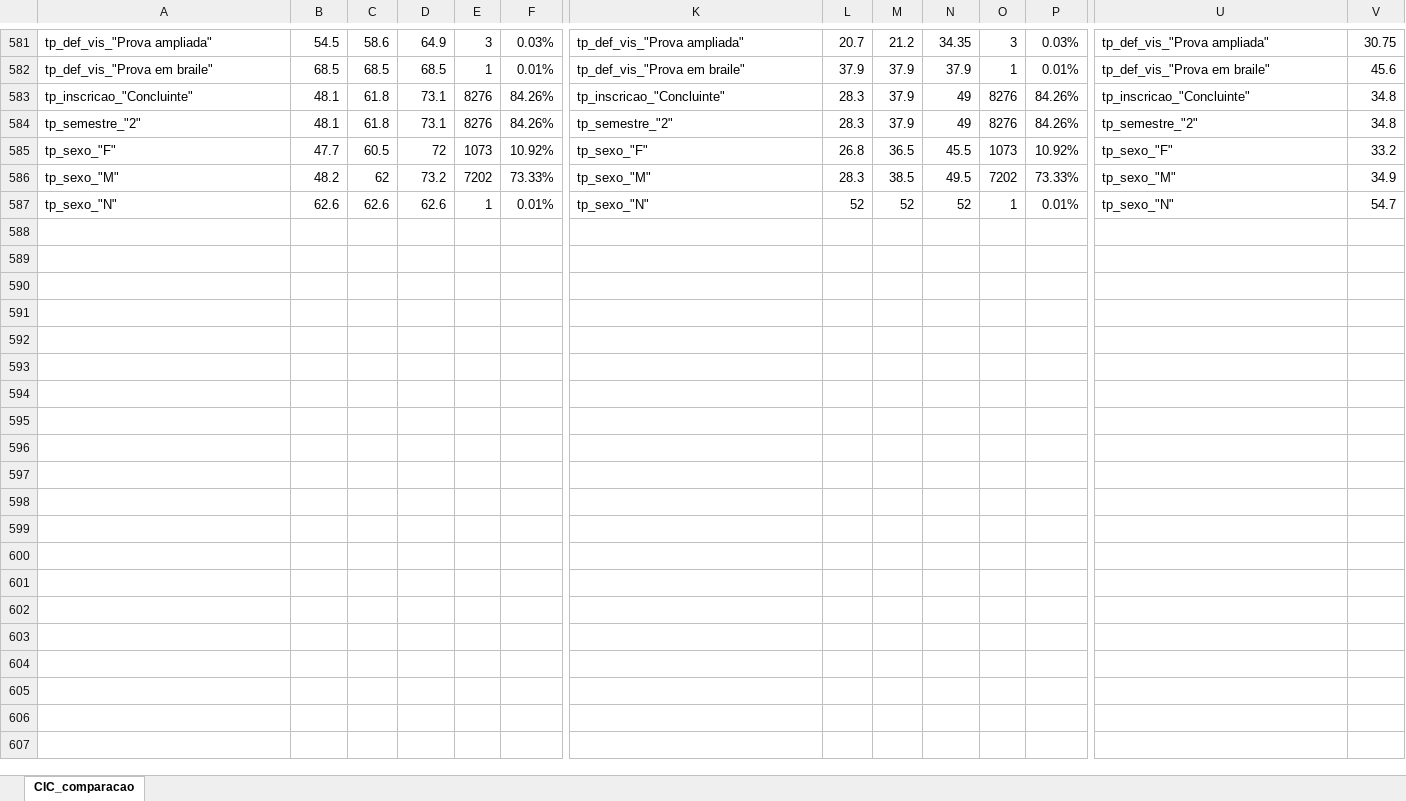
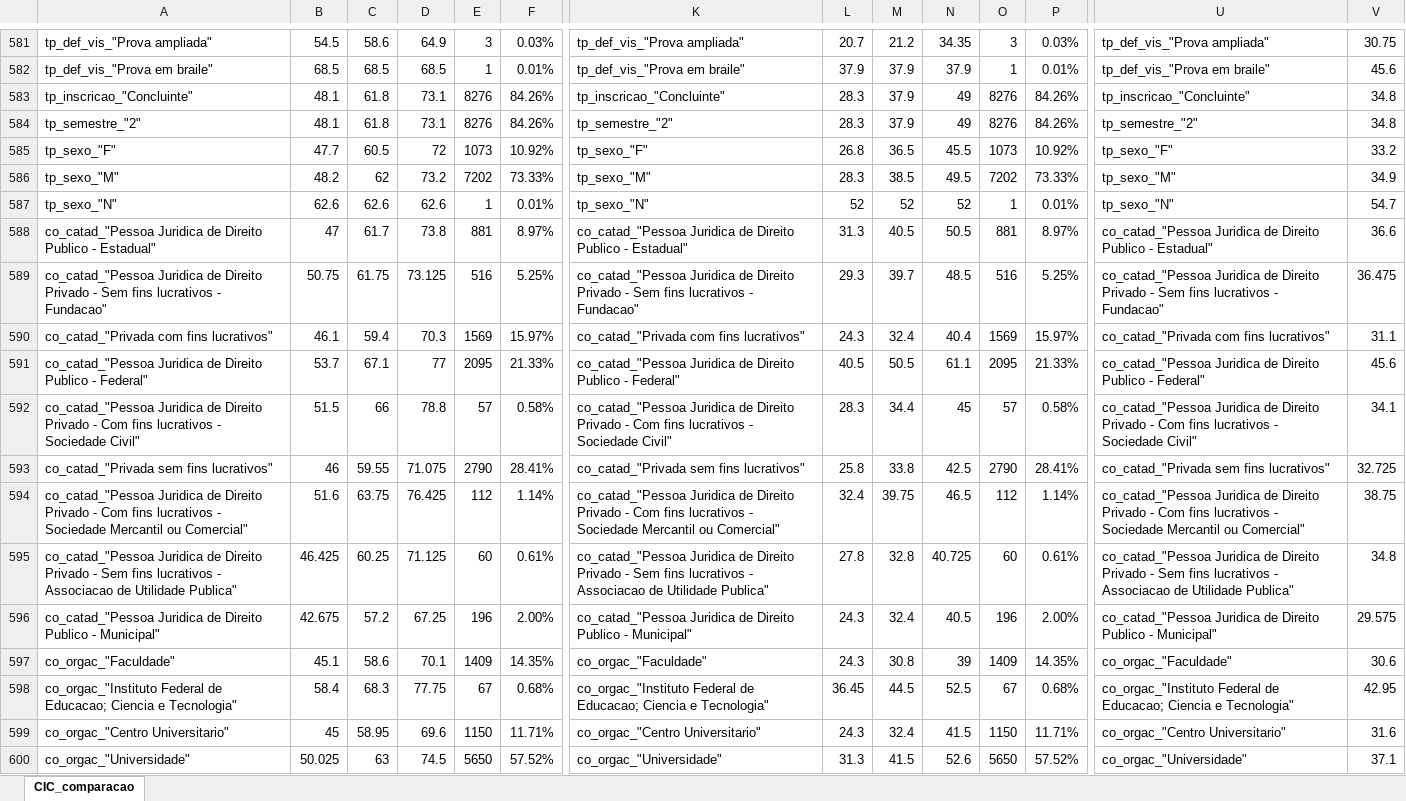
Before and after one commit to MateusDenucci/Enade_TG, an Excel workbook: CIC_comparacao.xlsx, sheet CIC_comparacao, drawn as a sheet; only a part is shown, gaps mark what is left out; values as stored, in another font and other column widths than the file's, no borders; table styles not drawn; rows hold the shown columns only; the diff names each change by its address in the sheet, - before the commit and + after, or states it on an @@ line.

```diff
--- a/CIC_comparacao.xlsx (sheet CIC_comparacao)
+++ b/CIC_comparacao.xlsx (sheet CIC_comparacao)
+row 588: co_catad_"Pessoa Juridica de Direito Publico - Estadual" | 47 | 61.7 | 73.8 | 881 | 8.97% | co_catad_"Pessoa Juridica de Direito Publico - Estadual" | 31.3 | 40.5 | 50.5 | 881 | 8.97% | co_catad_"Pessoa Juridica de Direito Publico - Estadual" | 36.6
+row 589: co_catad_"Pessoa Juridica de Direito Privado - Sem fins lucrativos - Fundacao" | 50.75 | 61.75 | 73.125 | 516 | 5.25% | co_catad_"Pessoa Juridica de Direito Privado - Sem fins lucrativos - Fundacao" | 29.3 | 39.7 | 48.5 | 516 | 5.25% | co_catad_"Pessoa Juridica de Direito Privado - Sem fins lucrativos - Fundacao" | 36.475
+row 590: co_catad_"Privada com fins lucrativos" | 46.1 | 59.4 | 70.3 | 1569 | 15.97% | co_catad_"Privada com fins lucrativos" | 24.3 | 32.4 | 40.4 | 1569 | 15.97% | co_catad_"Privada com fins lucrativos" | 31.1
+row 591: co_catad_"Pessoa Juridica de Direito Publico - Federal" | 53.7 | 67.1 | 77 | 2095 | 21.33% | co_catad_"Pessoa Juridica de Direito Publico - Federal" | 40.5 | 50.5 | 61.1 | 2095 | 21.33% | co_catad_"Pessoa Juridica de Direito Publico - Federal" | 45.6
+row 592: co_catad_"Pessoa Juridica de Direito Privado - Com fins lucrativos - Sociedade Civil" | 51.5 | 66 | 78.8 | 57 | 0.58% | co_catad_"Pessoa Juridica de Direito Privado - Com fins lucrativos - Sociedade Civil" | 28.3 | 34.4 | 45 | 57 | 0.58% | co_catad_"Pessoa Juridica de Direito Privado - Com fins lucrativos - Sociedade Civil" | 34.1
+row 593: co_catad_"Privada sem fins lucrativos" | 46 | 59.55 | 71.075 | 2790 | 28.41% | co_catad_"Privada sem fins lucrativos" | 25.8 | 33.8 | 42.5 | 2790 | 28.41% | co_catad_"Privada sem fins lucrativos" | 32.725
+row 594: co_catad_"Pessoa Juridica de Direito Privado - Com fins lucrativos - Sociedade Mercantil ou Comercial" | 51.6 | 63.75 | 76.425 | 112 | 1.14% | co_catad_"Pessoa Juridica de Direito Privado - Com fins lucrativos - Sociedade Mercantil ou Comercial" | 32.4 | 39.75 | 46.5 | 112 | 1.14% | co_catad_"Pessoa Juridica de Direito Privado - Com fins lucrativos - Sociedade Mercantil ou Comercial" | 38.75
+row 595: co_catad_"Pessoa Juridica de Direito Privado - Sem fins lucrativos - Associacao de Utilidade Publica" | 46.425 | 60.25 | 71.125 | 60 | 0.61% | co_catad_"Pessoa Juridica de Direito Privado - Sem fins lucrativos - Associacao de Utilidade Publica" | 27.8 | 32.8 | 40.725 | 60 | 0.61% | co_catad_"Pessoa Juridica de Direito Privado - Sem fins lucrativos - Associacao de Utilidade Publica" | 34.8
+row 596: co_catad_"Pessoa Juridica de Direito Publico - Municipal" | 42.675 | 57.2 | 67.25 | 196 | 2.00% | co_catad_"Pessoa Juridica de Direito Publico - Municipal" | 24.3 | 32.4 | 40.5 | 196 | 2.00% | co_catad_"Pessoa Juridica de Direito Publico - Municipal" | 29.575
+row 597: co_orgac_"Faculdade" | 45.1 | 58.6 | 70.1 | 1409 | 14.35% | co_orgac_"Faculdade" | 24.3 | 30.8 | 39 | 1409 | 14.35% | co_orgac_"Faculdade" | 30.6
+row 598: co_orgac_"Instituto Federal de Educacao; Ciencia e Tecnologia" | 58.4 | 68.3 | 77.75 | 67 | 0.68% | co_orgac_"Instituto Federal de Educacao; Ciencia e Tecnologia" | 36.45 | 44.5 | 52.5 | 67 | 0.68% | co_orgac_"Instituto Federal de Educacao; Ciencia e Tecnologia" | 42.95
+row 599: co_orgac_"Centro Universitario" | 45 | 58.95 | 69.6 | 1150 | 11.71% | co_orgac_"Centro Universitario" | 24.3 | 32.4 | 41.5 | 1150 | 11.71% | co_orgac_"Centro Universitario" | 31.6
+row 600: co_orgac_"Universidade" | 50.025 | 63 | 74.5 | 5650 | 57.52% | co_orgac_"Universidade" | 31.3 | 41.5 | 52.6 | 5650 | 57.52% | co_orgac_"Universidade" | 37.1
```
Also changed, not shown: ENADE_comparacao.xlsx.
